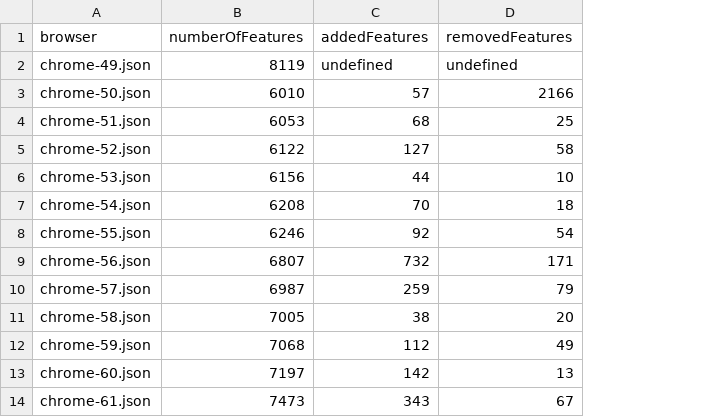
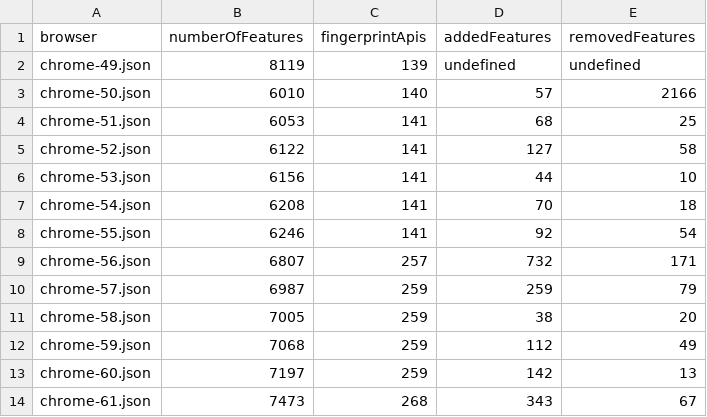
Before and after one commit to sa-akhavani/browserprint, a CSV file: analytics/reports/chrome-feature-report.csv, drawn as a sheet; only a part is shown; the diff names each change by its address in the sheet, - before the commit and + after, or states it on an @@ line.

Commit message:
Add fingerprint apis dataset and update reports for that

```diff
--- a/analytics/reports/chrome-feature-report.csv
+++ b/analytics/reports/chrome-feature-report.csv
+column C (fingerprintApis), rows 2-14: 139 | 140 | 141 | 141 | 141 | 141 | 141 | 257 | 259 | 259 | 259 | 259 | 268
```
Also changed, not shown: analytics/reports/firefox-feature-report.csv, 7 other files.
